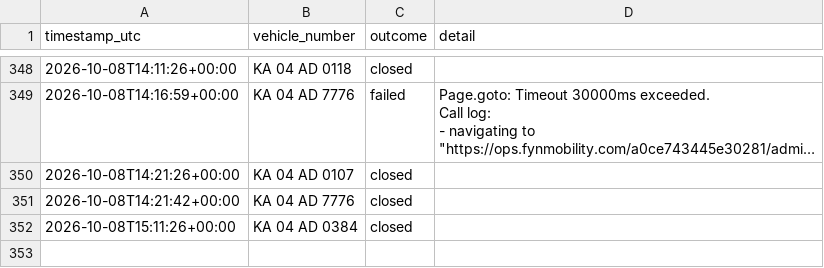
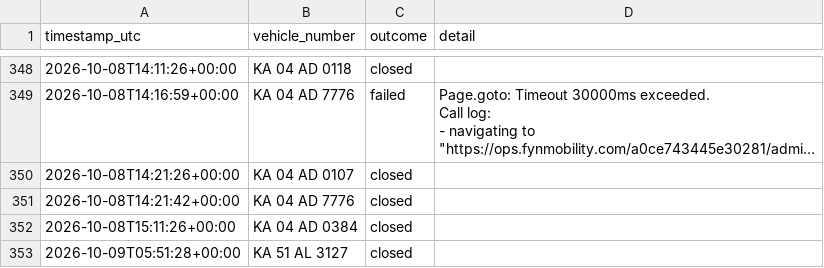
Before and after one commit to Lipsita-Panda/Fyn-Ticket-Closing-Automation, a CSV file: logs/ticket_log.csv, drawn as a sheet; only a part is shown, gaps mark what is left out; long unchanged cells end in …; the diff names each change by its address in the sheet, - before the commit and + after, or states it on an @@ line.

```diff
--- a/logs/ticket_log.csv
+++ b/logs/ticket_log.csv
+row 353: 2026-10-09T05:51:28+00:00 | KA 51 AL 3127 | closed
```
